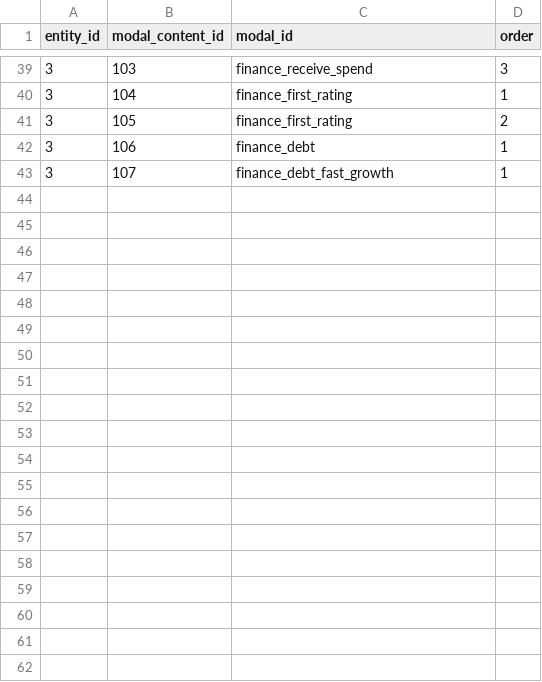
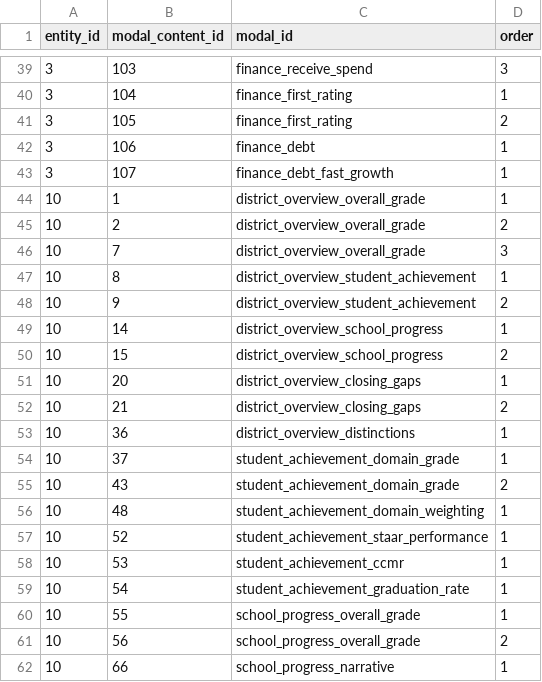
Before and after one commit to arwebb/arwebb-website.github.io, a CSV file: csv/entity_modal_content.csv, drawn as a sheet; only a part is shown, gaps mark what is left out; the diff covers the shown part only.

Commit message:
Add modal content for test high school

```diff
--- a/csv/entity_modal_content.csv
+++ b/csv/entity_modal_content.csv
@@ -43 +43,20 @@ entity_id,modal_content_id,modal_id,order
 3,107,finance_debt_fast_growth,1
+10,1,district_overview_overall_grade,1
+10,2,district_overview_overall_grade,2
+10,7,district_overview_overall_grade,3
+10,8,district_overview_student_achievement,1
+10,9,district_overview_student_achievement,2
+10,14,district_overview_school_progress,1
+10,15,district_overview_school_progress,2
+10,20,district_overview_closing_gaps,1
+10,21,district_overview_closing_gaps,2
+10,36,district_overview_distinctions,1
+10,37,student_achievement_domain_grade,1
+10,43,student_achievement_domain_grade,2
+10,48,student_achievement_domain_weighting,1
+10,52,student_achievement_staar_performance,1
+10,53,student_achievement_ccmr,1
+10,54,student_achievement_graduation_rate,1
+10,55,school_progress_overall_grade,1
+10,56,school_progress_overall_grade,2
+10,66,school_progress_narrative,1
```
Also changed, not shown: 23 added rows elsewhere in this file.
